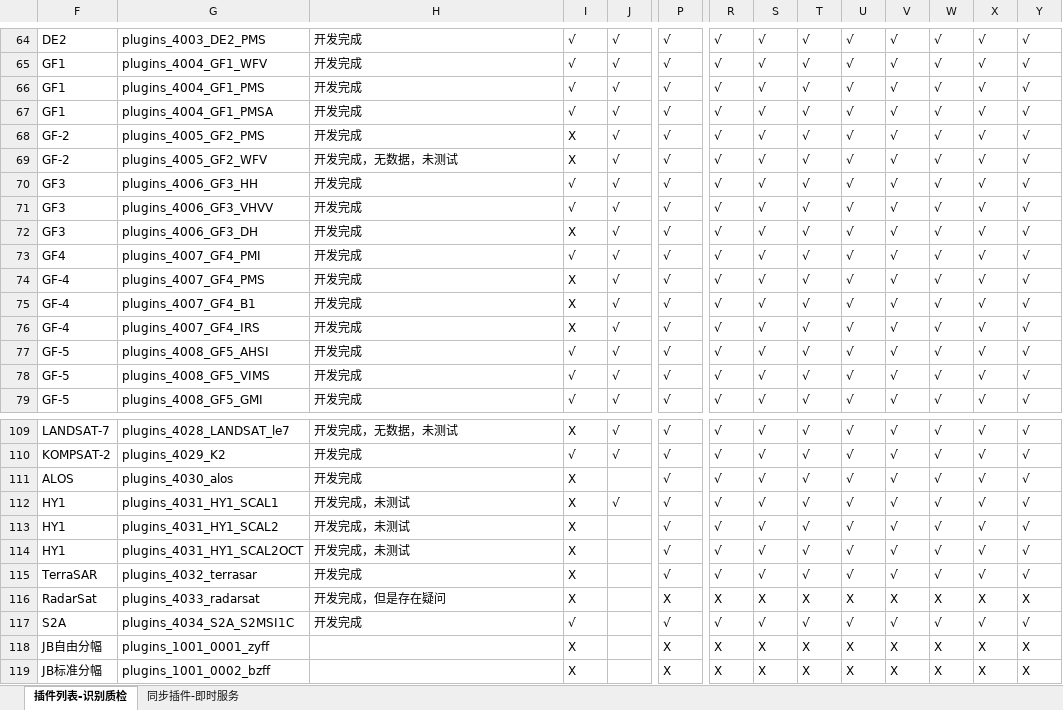
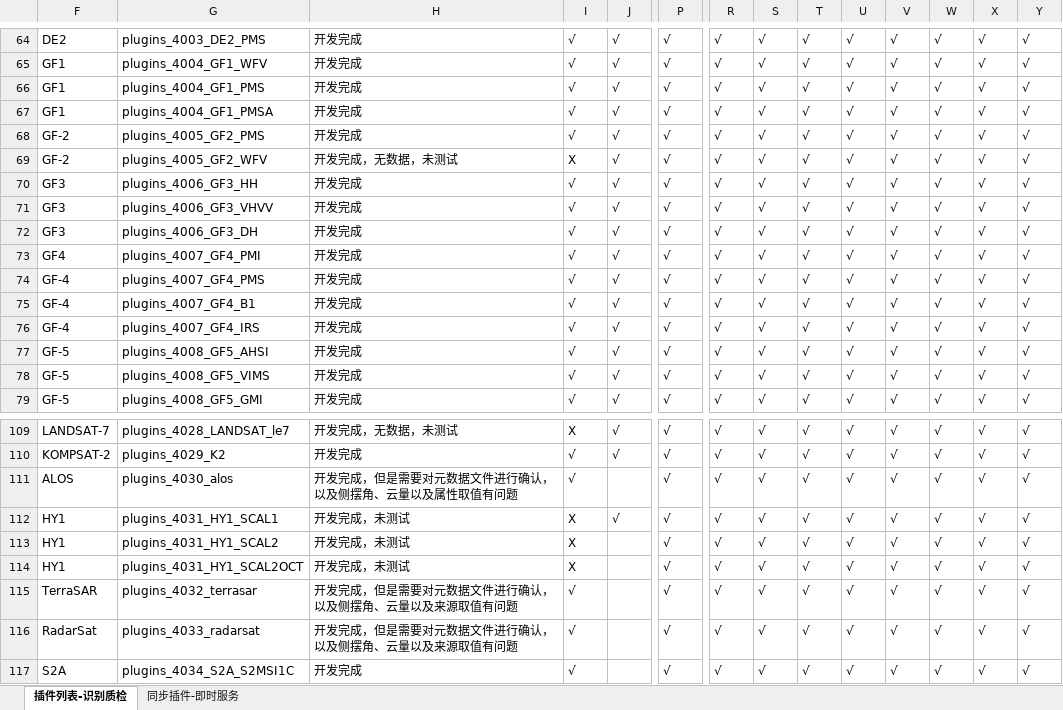
Before and after one commit to GISdeveloper2017/imetadata, an Excel workbook: docs/插件列表.xlsx, sheet 插件列表-识别质检, drawn as a sheet; only a part is shown, gaps mark what is left out; the shorter side is filled out with more unchanged rows; values as stored, in another font and other column widths than the file's, no cell formats; the diff covers the shown part only; the diff names each change by its address in the sheet, - before the commit and + after, or states it on an @@ line.

```diff
--- a/docs/插件列表.xlsx (sheet 插件列表-识别质检)
+++ b/docs/插件列表.xlsx (sheet 插件列表-识别质检)
-I68: X
+I68: √
-I72: X
+I72: √
-I74:I76: X
+I74:I76: √
-H111: 开发完成
+H111: 开发完成，但是需要对元数据文件进行确认，以及侧摆角、云量以及属性取值有问题
-I111: X
+I111: √
-H115: 开发完成
+H115: 开发完成，但是需要对元数据文件进行确认，以及侧摆角、云量以及来源取值有问题
-I115:I116: X
+I115:I116: √
-H116: 开发完成，但是存在疑问
+H116: 开发完成，但是需要对元数据文件进行确认，以及侧摆角、云量以及来源取值有问题
-P116: X
+P116: √
-R116: X
+R116: √
-S116: X
+S116: √
-T116: X
+T116: √
-U116: X
+U116: √
-V116: X
+V116: √
-W116: X
+W116: √
-X116: X
+X116: √
-Y116: X
+Y116: √
```
Also changed, not shown: 15 edited cells elsewhere in this sheet, cell formats, 4 other files.
